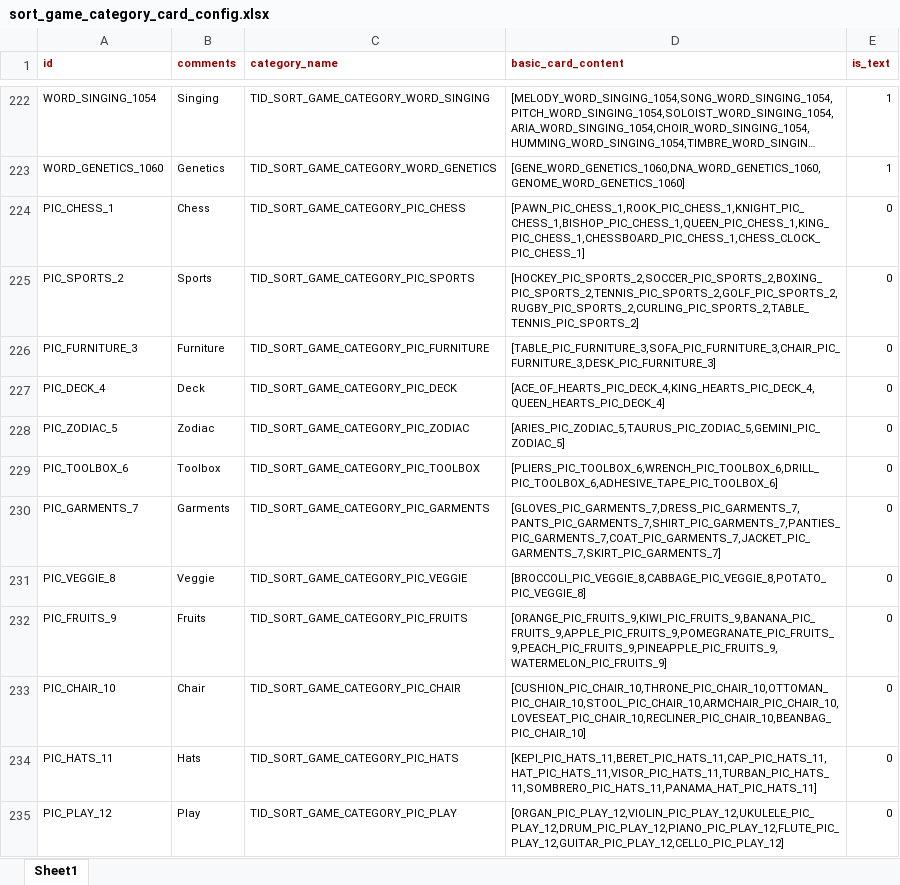
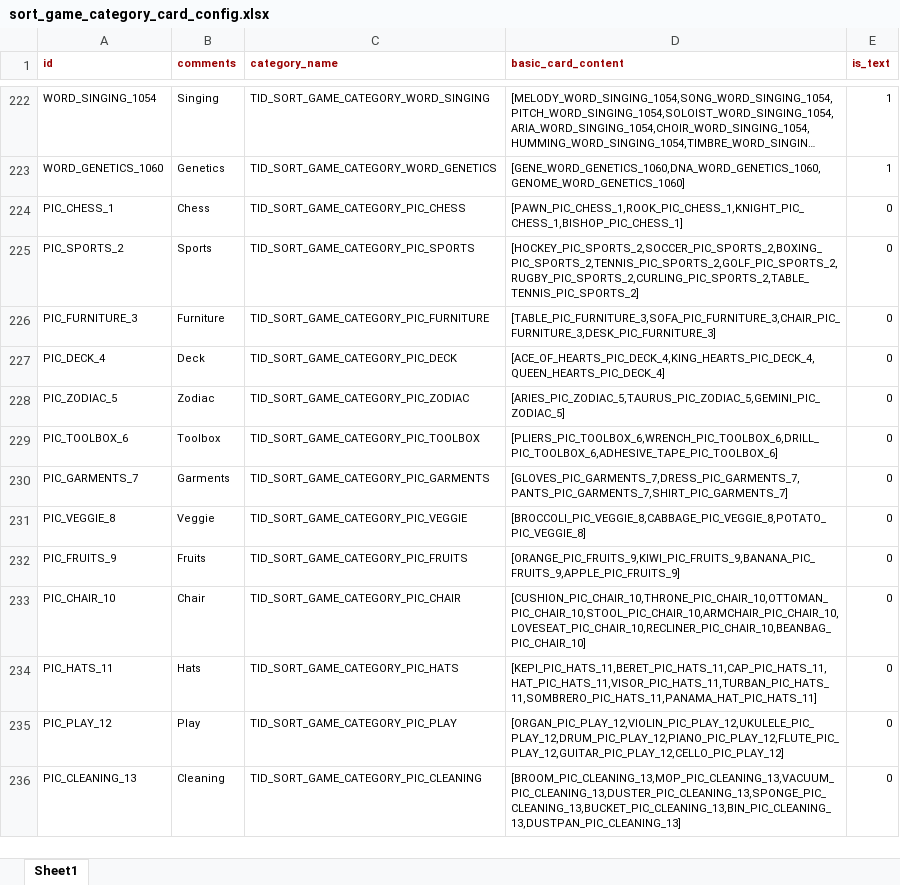
Before and after one commit to snake0707/solitaire-tile-bingo-tripeaks-timelimit, an Excel workbook: config/sort_game_category_card_config.xlsx, sheet Sheet1, drawn as a sheet; only a part is shown, gaps mark what is left out; the shorter side is filled out with more unchanged rows; long unchanged cells end in …; values as stored, in another font and other column widths than the file's, no borders; the diff names each change by its address in the sheet, - before the commit and + after, or states it on an @@ line.

```diff
--- a/config/sort_game_category_card_config.xlsx (sheet Sheet1)
+++ b/config/sort_game_category_card_config.xlsx (sheet Sheet1)
-D224 (basic_card_content): [PAWN_PIC_CHESS_1,ROOK_PIC_CHESS_1,KNIGHT_PIC_CHESS_1,BISHOP_PIC_CHESS_1,QUEEN_PIC_CHESS_1,KING_PIC_CHESS_1,CHESSBOARD_PIC_CHESS_1,CHESS_CLOCK_PIC_CHESS_1]
+D224 (basic_card_content): [PAWN_PIC_CHESS_1,ROOK_PIC_CHESS_1,KNIGHT_PIC_CHESS_1,BISHOP_PIC_CHESS_1]
-D230 (basic_card_content): [GLOVES_PIC_GARMENTS_7,DRESS_PIC_GARMENTS_7,PANTS_PIC_GARMENTS_7,SHIRT_PIC_GARMENTS_7,PANTIES_PIC_GARMENTS_7,COAT_PIC_GARMENTS_7,JACKET_PIC_GARMENTS_7,SKIRT_PIC_GARMENTS_7]
+D230 (basic_card_content): [GLOVES_PIC_GARMENTS_7,DRESS_PIC_GARMENTS_7,PANTS_PIC_GARMENTS_7,SHIRT_PIC_GARMENTS_7]
-D232 (basic_card_content): [ORANGE_PIC_FRUITS_9,KIWI_PIC_FRUITS_9,BANANA_PIC_FRUITS_9,APPLE_PIC_FRUITS_9,POMEGRANATE_PIC_FRUITS_9,PEACH_PIC_FRUITS_9,PINEAPPLE_PIC_FRUITS_9,WATERMELON_PIC_FRUITS_9]
+D232 (basic_card_content): [ORANGE_PIC_FRUITS_9,KIWI_PIC_FRUITS_9,BANANA_PIC_FRUITS_9,APPLE_PIC_FRUITS_9]
```
Also changed, not shown: config/level_config.xlsx, 41 other files.
